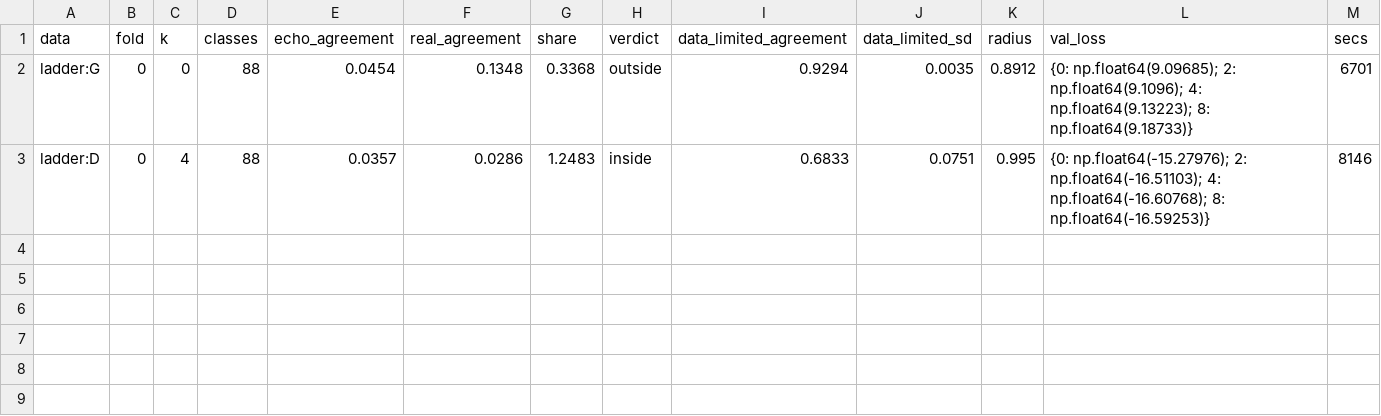
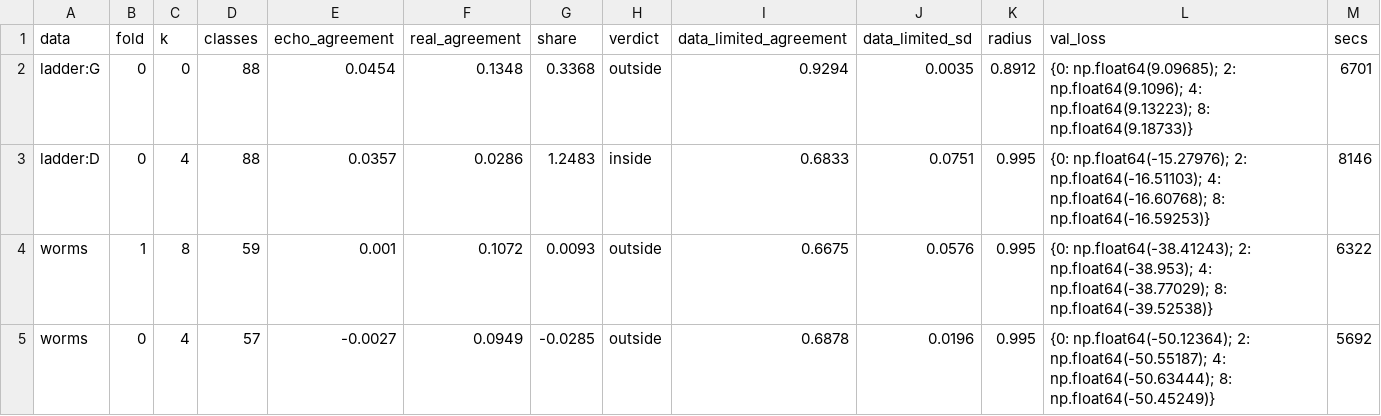
Before and after one commit to Weptune/nematica, a CSV file: docs/figures/latent_watch.csv, drawn as a sheet.

```diff
--- a/docs/figures/latent_watch.csv
+++ b/docs/figures/latent_watch.csv
@@ -3 +3,3 @@ ladder:G,0,0,88,0.0454,0.1348,0.3368,outside,0.9294,0.0035,0.8912,{0: np.float64
 ladder:D,0,4,88,0.0357,0.0286,1.2483,inside,0.6833,0.0751,0.995,{0: np.float64(-15.27976); 2: np.float64(-16.51103); 4: np.float64(-16.60768); 8: np.float64(-16.59253)},8146
+worms,1,8,59,0.001,0.1072,0.0093,outside,0.6675,0.0576,0.995,{0: np.float64(-38.41243); 2: np.float64(-38.953); 4: np.float64(-38.77029); 8: np.float64(-39.52538)},6322
+worms,0,4,57,-0.0027,0.0949,-0.0285,outside,0.6878,0.0196,0.995,{0: np.float64(-50.12364); 2: np.float64(-50.55187); 4: np.float64(-50.63444); 8: np.float64(-50.45249)},5692
```
Also changed, not shown: 1 other file.
